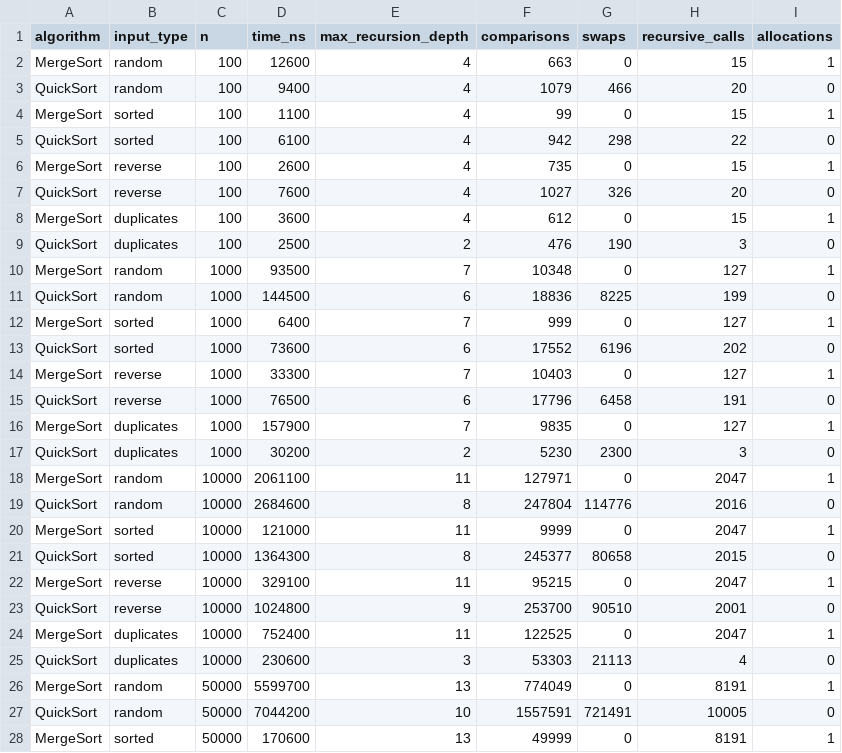
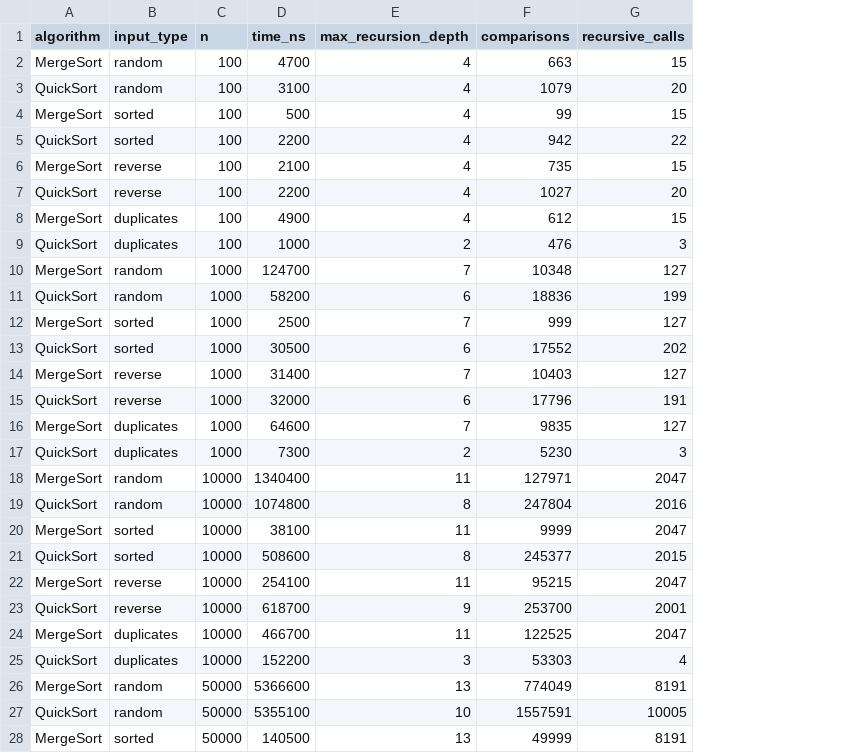
Before and after one commit to maussym/daa_assignment_divide-conquer-algorithm, a CSV file: results/results.csv, drawn as a sheet; only a part is shown; the diff covers the shown part only; the diff names each change by its address in the sheet, - before the commit and + after, or states it on an @@ line.

Commit message:
refactor: simplify algorithm implementations

```diff
--- a/results/results.csv
+++ b/results/results.csv
-column G (swaps), rows 2-28: 0 | 466 | 0 | 298 | 0 | 326 | 0 | 190 | 0 | 8225 | 0 | 6196 | 0 | 6458 | 0 | 2300 | 0 | 114776 | 0 | 80658 | 0 | 90510 | 0 | 21113 | 0 | 721491 | 0
-column I (allocations), rows 2-28: 1 | 0 | 1 | 0 | 1 | 0 | 1 | 0 | 1 | 0 | 1 | 0 | 1 | 0 | 1 | 0 | 1 | 0 | 1 | 0 | 1 | 0 | 1 | 0 | 1 | 0 | 1
-D2 (time_ns): 12600
+D2 (time_ns): 4700
-D3 (time_ns): 9400
+D3 (time_ns): 3100
-D4 (time_ns): 1100
+D4 (time_ns): 500
-D5 (time_ns): 6100
+D5 (time_ns): 2200
-D6 (time_ns): 2600
+D6 (time_ns): 2100
-D7 (time_ns): 7600
+D7 (time_ns): 2200
-D8 (time_ns): 3600
+D8 (time_ns): 4900
-D9 (time_ns): 2500
+D9 (time_ns): 1000
-D10 (time_ns): 93500
+D10 (time_ns): 124700
-D11 (time_ns): 144500
+D11 (time_ns): 58200
-D12 (time_ns): 6400
+D12 (time_ns): 2500
-D13 (time_ns): 73600
+D13 (time_ns): 30500
-D14 (time_ns): 33300
+D14 (time_ns): 31400
-D15 (time_ns): 76500
+D15 (time_ns): 32000
-D16 (time_ns): 157900
+D16 (time_ns): 64600
-D17 (time_ns): 30200
+D17 (time_ns): 7300
-D18 (time_ns): 2061100
+D18 (time_ns): 1340400
-D19 (time_ns): 2684600
+D19 (time_ns): 1074800
-D20 (time_ns): 121000
+D20 (time_ns): 38100
-D21 (time_ns): 1364300
+D21 (time_ns): 508600
-D22 (time_ns): 329100
+D22 (time_ns): 254100
-D23 (time_ns): 1024800
+D23 (time_ns): 618700
-D24 (time_ns): 752400
+D24 (time_ns): 466700
-D25 (time_ns): 230600
+D25 (time_ns): 152200
-D26 (time_ns): 5599700
+D26 (time_ns): 5366600
-D27 (time_ns): 7044200
+D27 (time_ns): 5355100
-D28 (time_ns): 170600
+D28 (time_ns): 140500
```
Also changed, not shown: 17 edited cells elsewhere in this file, 12 other files.
